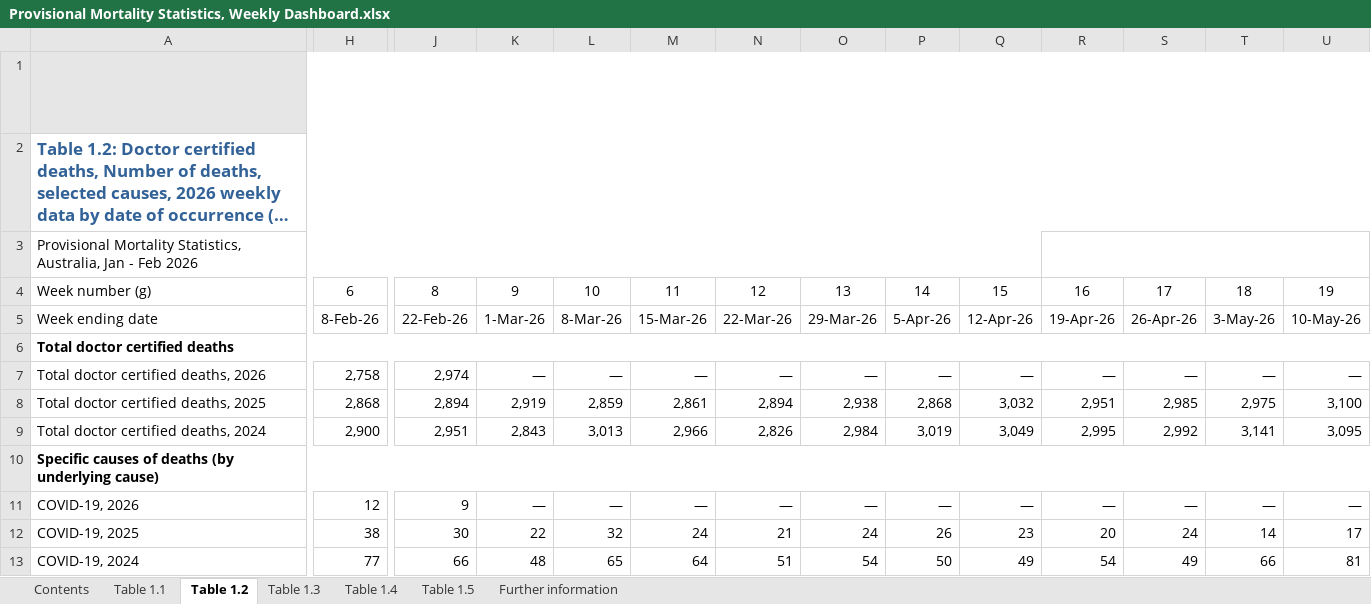
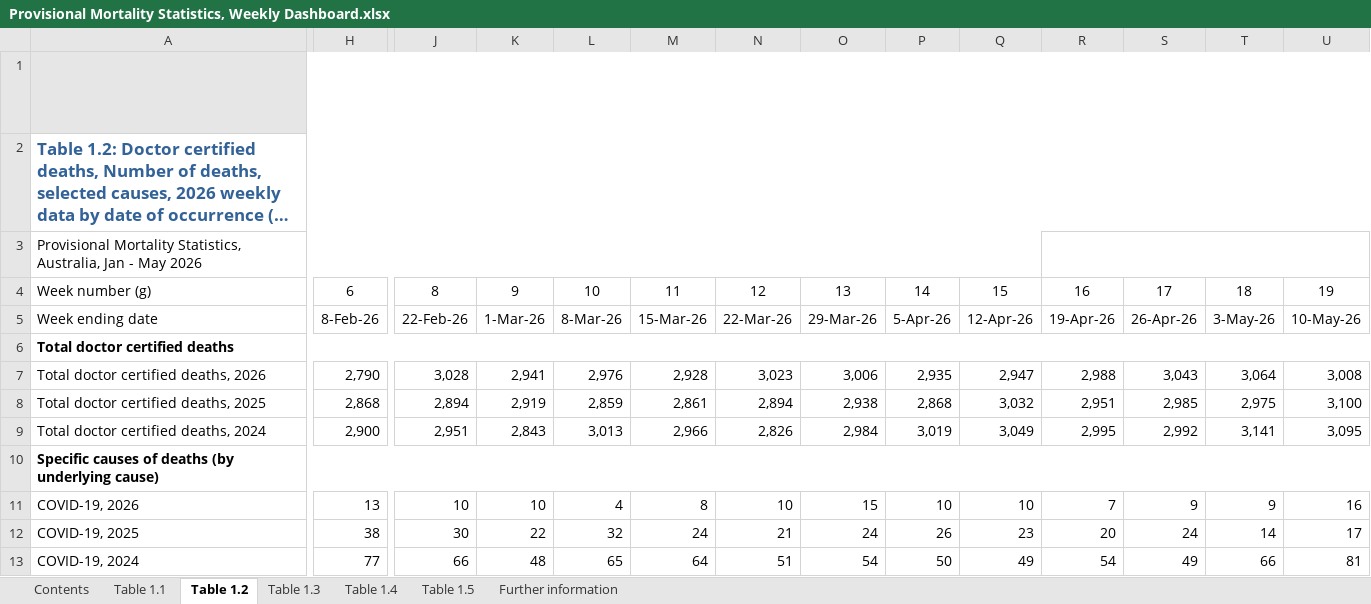
Before and after one commit to Mike-Honey/covid-19-au-vaccinations, an Excel workbook: Provisional Mortality Statistics, Weekly Dashboard.xlsx, sheet Table 1.2, drawn as a sheet; only a part is shown, gaps mark what is left out; long unchanged cells end in …; values as stored, in another font and other column widths than the file's, no borders; charts and pictures not drawn; the diff covers the shown part only; the diff names each change by its address in the sheet, - before the commit and + after, or states it on an @@ line.

```diff
--- a/Provisional Mortality Statistics, Weekly Dashboard.xlsx (sheet Table 1.2)
+++ b/Provisional Mortality Statistics, Weekly Dashboard.xlsx (sheet Table 1.2)
-A3: …Jan - Feb 2026
+A3: …Jan - May 2026
-H7: 2,758
+H7: 2,790
-J7: 2,974
+J7: 3,028
-K7: —
+K7: 2,941
-L7: —
+L7: 2,976
-M7: —
+M7: 2,928
-N7: —
+N7: 3,023
-O7: —
+O7: 3,006
-P7: —
+P7: 2,935
-Q7: —
+Q7: 2,947
-R7: —
+R7: 2,988
-S7: —
+S7: 3,043
-T7: —
+T7: 3,064
-U7: —
+U7: 3,008
-H11: 12
+H11: 13
-J11: 9
+J11: 10
-K11: —
+K11: 10
-L11: —
+L11: 4
-M11: —
+M11: 8
-N11: —
+N11: 10
-O11: —
+O11: 15
-P11: —
+P11: 10
-Q11: —
+Q11: 10
-R11: —
+R11: 7
-S11: —
+S11: 9
-T11: —
+T11: 9
-U11: —
+U11: 16
```
Also changed, not shown: 214 edited cells elsewhere in this sheet, sheet Table 1.1, sheet Table 1.5, sheet Table 1.3, sheet Table 1.4, sheet Contents, charts or pictures.
